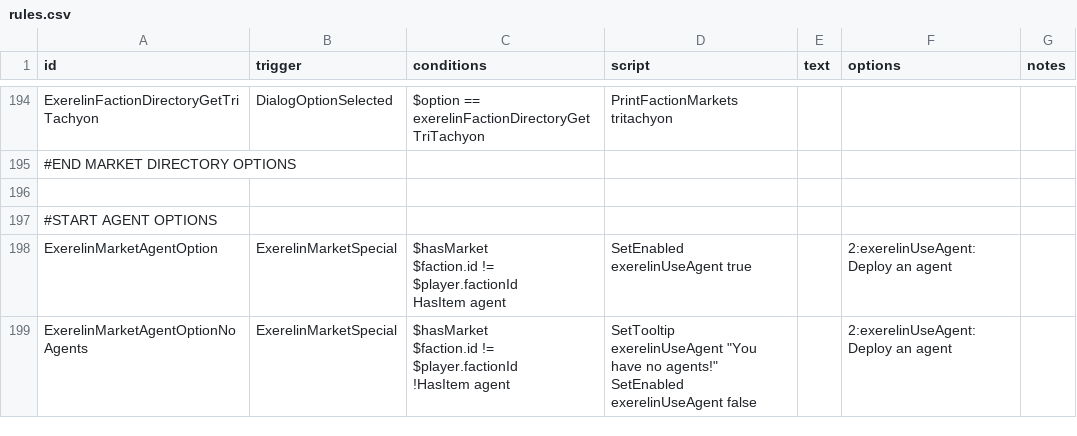
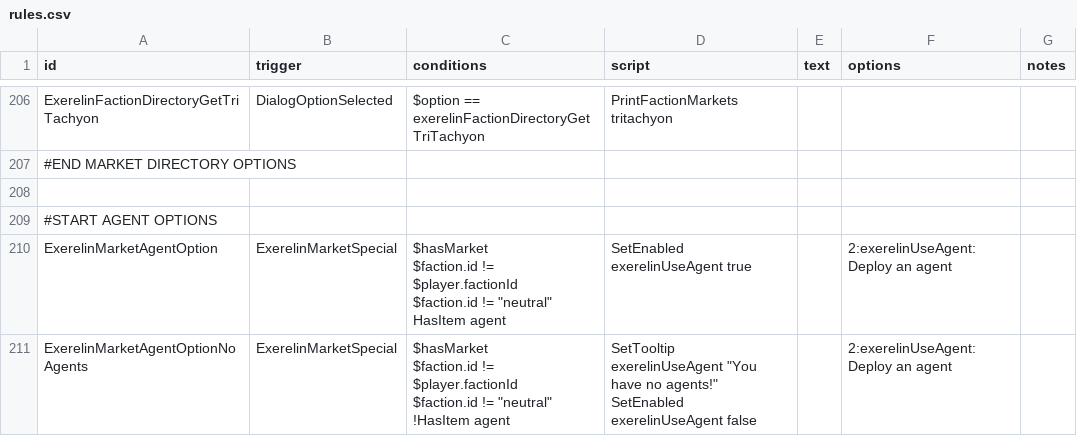
Before and after one commit to Histidine91/Nexerelin, a CSV file: data/campaign/rules.csv, drawn as a sheet; only a part is shown, gaps mark what is left out; the diff covers the shown part only.

```diff
--- a/data/campaign/rules.csv
+++ b/data/campaign/rules.csv
@@ -428,8 +450,10 @@ ExerelinFactionDirectoryGetTriTachyon,DialogOptionSelected,$option == exerelinFa
 #START AGENT OPTIONS,,,,,,
-ExerelinMarketAgentOption,ExerelinMarketSpecial,"$hasMarket
-$faction.id != $player.factionId
-HasItem agent",SetEnabled exerelinUseAgent true,,2:exerelinUseAgent:Deploy an agent,
-ExerelinMarketAgentOptionNoAgents,ExerelinMarketSpecial,"$hasMarket
-$faction.id != $player.factionId
-!HasItem agent","SetTooltip exerelinUseAgent ""You have no agents!""
-SetEnabled exerelinUseAgent false",,2:exerelinUseAgent:Deploy an agent,
+ExerelinMarketAgentOption,ExerelinMarketSpecial,"$hasMarket
+$faction.id != $player.factionId
+$faction.id != ""neutral""
+HasItem agent",SetEnabled exerelinUseAgent true,,2:exerelinUseAgent:Deploy an agent,
+ExerelinMarketAgentOptionNoAgents,ExerelinMarketSpecial,"$hasMarket
+$faction.id != $player.factionId
+$faction.id != ""neutral""
+!HasItem agent","SetTooltip exerelinUseAgent ""You have no agents!""
+SetEnabled exerelinUseAgent false",,2:exerelinUseAgent:Deploy an agent,
```
Also changed, not shown: 14 added rows and 10 edited cells elsewhere in this file, data/strings/descriptions.csv, 14 other files.
